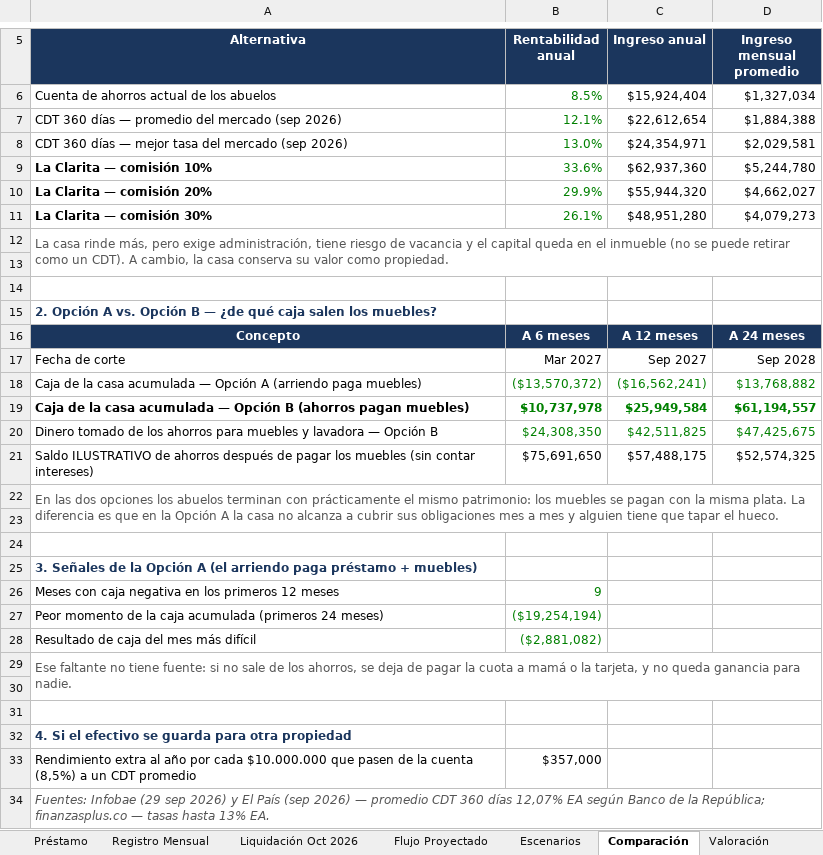
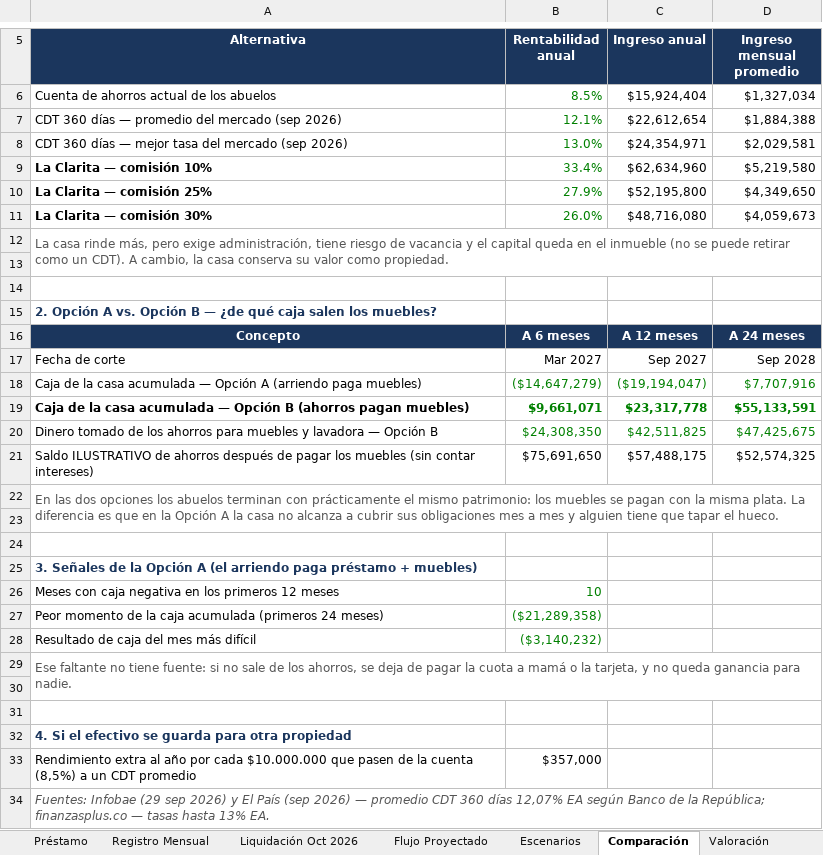
Before and after one commit to FelipeFQ/proyecto-de-vida, an Excel workbook: finanzas/clarita/Rendicion_Cuentas_La_Clarita.xlsx, sheet Comparación, drawn as a sheet; only a part is shown, gaps mark what is left out; values as stored, in another font and other column widths than the file's, no borders; removed rows and columns are numbered as before the commit, all else as after; the diff names each change by its address in the sheet, - before the commit and + after, or states it on an @@ line.

```diff
--- a/finanzas/clarita/Rendicion_Cuentas_La_Clarita.xlsx (sheet Comparación)
+++ b/finanzas/clarita/Rendicion_Cuentas_La_Clarita.xlsx (sheet Comparación)
-B9 (Rentabilidad anual): 33.6%
+B9 (Rentabilidad anual): 33.4%
-C9 (Ingreso anual): $62,937,360
+C9 (Ingreso anual): $62,634,960
-D9 (Ingreso mensual promedio): $5,244,780
+D9 (Ingreso mensual promedio): $5,219,580
-row 10: La Clarita — comisión 20% | 29.9% | $55,944,320 | $4,662,027
+row 10: La Clarita — comisión 25% | 27.9% | $52,195,800 | $4,349,650
-B11 (Rentabilidad anual): 26.1%
+B11 (Rentabilidad anual): 26.0%
-C11 (Ingreso anual): $48,951,280
+C11 (Ingreso anual): $48,716,080
-D11 (Ingreso mensual promedio): $4,079,273
+D11 (Ingreso mensual promedio): $4,059,673
-B18 (Rentabilidad anual): ($13,570,372)
+B18 (Rentabilidad anual): ($14,647,279)
-C18 (Ingreso anual): ($16,562,241)
+C18 (Ingreso anual): ($19,194,047)
-D18 (Ingreso mensual promedio): $13,768,882
+D18 (Ingreso mensual promedio): $7,707,916
-B19 (Rentabilidad anual): $10,737,978
+B19 (Rentabilidad anual): $9,661,071
-C19 (Ingreso anual): $25,949,584
+C19 (Ingreso anual): $23,317,778
-D19 (Ingreso mensual promedio): $61,194,557
+D19 (Ingreso mensual promedio): $55,133,591
-B26 (Rentabilidad anual): 9
+B26 (Rentabilidad anual): 10
-B27 (Rentabilidad anual): ($19,254,194)
+B27 (Rentabilidad anual): ($21,289,358)
-B28 (Rentabilidad anual): ($2,881,082)
+B28 (Rentabilidad anual): ($3,140,232)
```
Also changed, not shown: sheet Flujo Proyectado, sheet Escenarios, sheet Registro Mensual, sheet Valoración, sheet Propuesta, sheet Resumen, 3 more sheets, formulas that keep their value, 1 other file.
